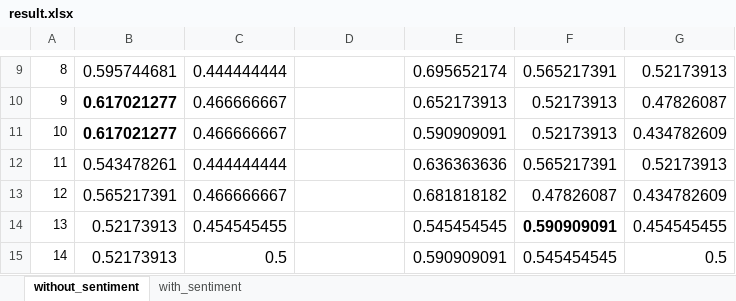
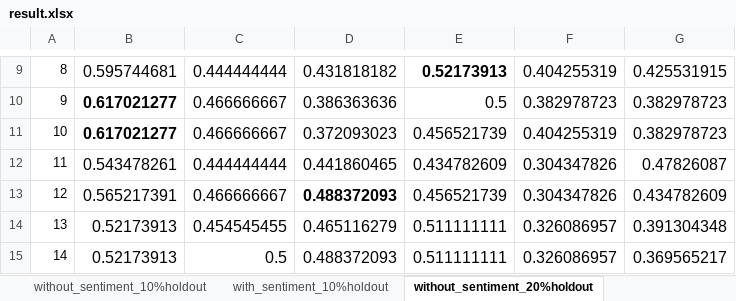
Before and after one commit to runzhoucao/Columbia-COMS4995-StockPrediction, an Excel workbook: result.xlsx, sheet without_sentiment_20%holdout, drawn as a sheet; only a part is shown, gaps mark what is left out; values as stored, in another font and other column widths than the file's, no borders; the diff covers the shown part only; the diff names each change by its address in the sheet, - before the commit and + after, or states it on an @@ line.

```diff
--- a/result.xlsx (sheet without_sentiment_20%holdout)
+++ b/result.xlsx (sheet without_sentiment_20%holdout)
-sheet tab: without_sentiment
+sheet tab: without_sentiment_20%holdout
+sheet tab: without_sentiment_10%holdout
+sheet tab: with_sentiment_10%holdout
-D9: (empty)
+D9: 0.431818182
-E9: 0.695652174
+E9: 0.52173913
-E9 bold: off
+E9 bold: on
-F9: 0.565217391
+F9: 0.404255319
-G9: 0.52173913
+G9: 0.425531915
-D10: (empty)
+D10: 0.386363636
-E10: 0.652173913
+E10: 0.5
-F10: 0.52173913
+F10: 0.382978723
-G10: 0.47826087
+G10: 0.382978723
-D11: (empty)
+D11: 0.372093023
-E11: 0.590909091
+E11: 0.456521739
-F11: 0.52173913
+F11: 0.404255319
-G11: 0.434782609
+G11: 0.382978723
-D12: (empty)
+D12: 0.441860465
-E12: 0.636363636
+E12: 0.434782609
-F12: 0.565217391
+F12: 0.304347826
-G12: 0.52173913
+G12: 0.47826087
-D13: (empty)
+D13: 0.488372093
-E13: 0.681818182
+E13: 0.456521739
-F13: 0.47826087
+F13: 0.304347826
-D14: (empty)
+D14: 0.465116279
-E14: 0.545454545
+E14: 0.511111111
-F14: 0.590909091
+F14: 0.326086957
-F14 bold: on
+F14 bold: off
-G14: 0.454545455
+G14: 0.391304348
-D15: (empty)
+D15: 0.488372093
-E15: 0.590909091
+E15: 0.511111111
-F15: 0.545454545
+F15: 0.326086957
-G15: 0.5
+G15: 0.369565217
```
Also changed, not shown: 36 edited cells and cell formats elsewhere in this sheet, sheet with_sentiment_20%holdout, other sheet tabs, 1 other file.
